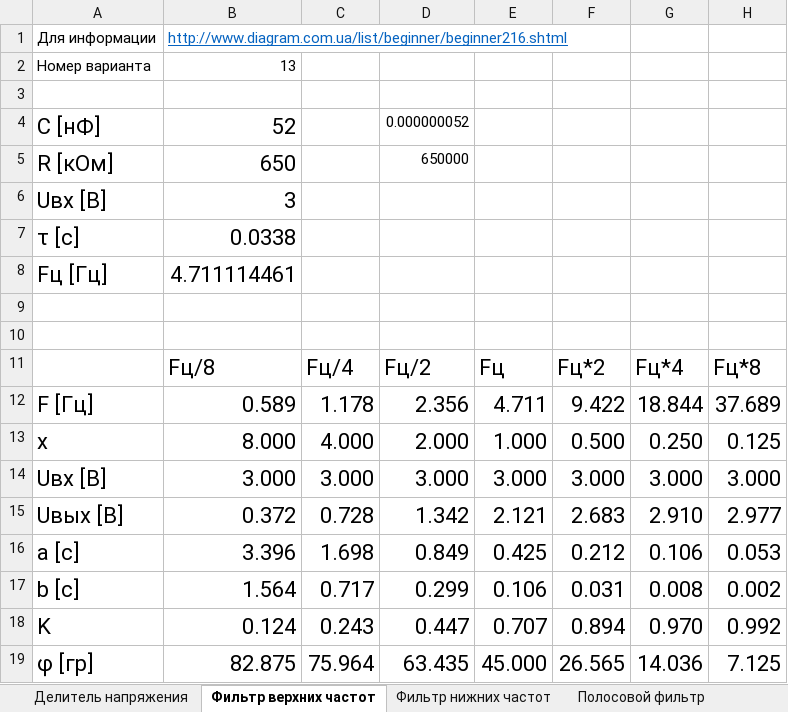
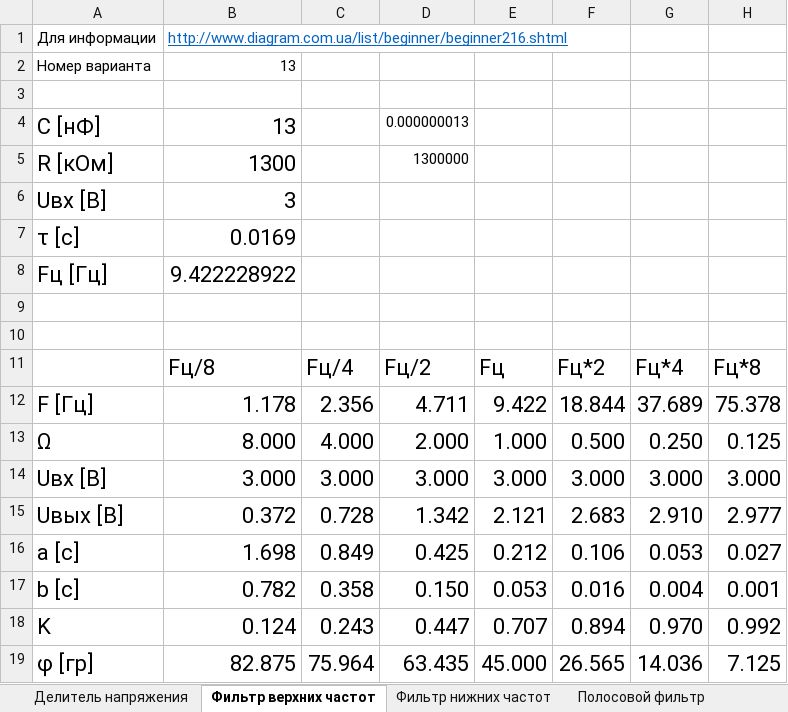
Before and after one commit to gtcoda/E_c_2_2, an Excel workbook: lr4/Фильтры.xlsx, sheet Фильтр верхних частот, drawn as a sheet; values as stored, in another font and other column widths than the file's, no borders; charts and pictures not drawn; removed rows and columns are numbered as before the commit, all else as after; the diff names each change by its address in the sheet, - before the commit and + after, or states it on an @@ line.

Commit message:
ЛР 4 Закончен расчет фильтров

```diff
--- a/lr4/Фильтры.xlsx (sheet Фильтр верхних частот)
+++ b/lr4/Фильтры.xlsx (sheet Фильтр верхних частот)
-B4: 52
+B4: 13
-D4: 0.000000052
+D4: 0.000000013
-B5: 650
+B5: 1300
-D5: 650000
+D5: 1300000
-B7: 0.0338
+B7: 0.0169
-B8: 4.711114461
+B8: 9.422228922
-row 12: F [Гц] | 0.589 | 1.178 | 2.356 | 4.711 | 9.422 | 18.844 | 37.689
+row 12: F [Гц] | 1.178 | 2.356 | 4.711 | 9.422 | 18.844 | 37.689 | 75.378
-A13: x
+A13: Ω
-row 16: a [с] | 3.396 | 1.698 | 0.849 | 0.425 | 0.212 | 0.106 | 0.053
-row 17: b [с] | 1.564 | 0.717 | 0.299 | 0.106 | 0.031 | 0.008 | 0.002
+row 16: a [с] | 1.698 | 0.849 | 0.425 | 0.212 | 0.106 | 0.053 | 0.027
+row 17: b [с] | 0.782 | 0.358 | 0.150 | 0.053 | 0.016 | 0.004 | 0.001
```
Also changed, not shown: sheet Фильтр нижних частот, sheet Режекторный фильтр, sheet Полосовой фильтр, charts or pictures, 4 other files.
